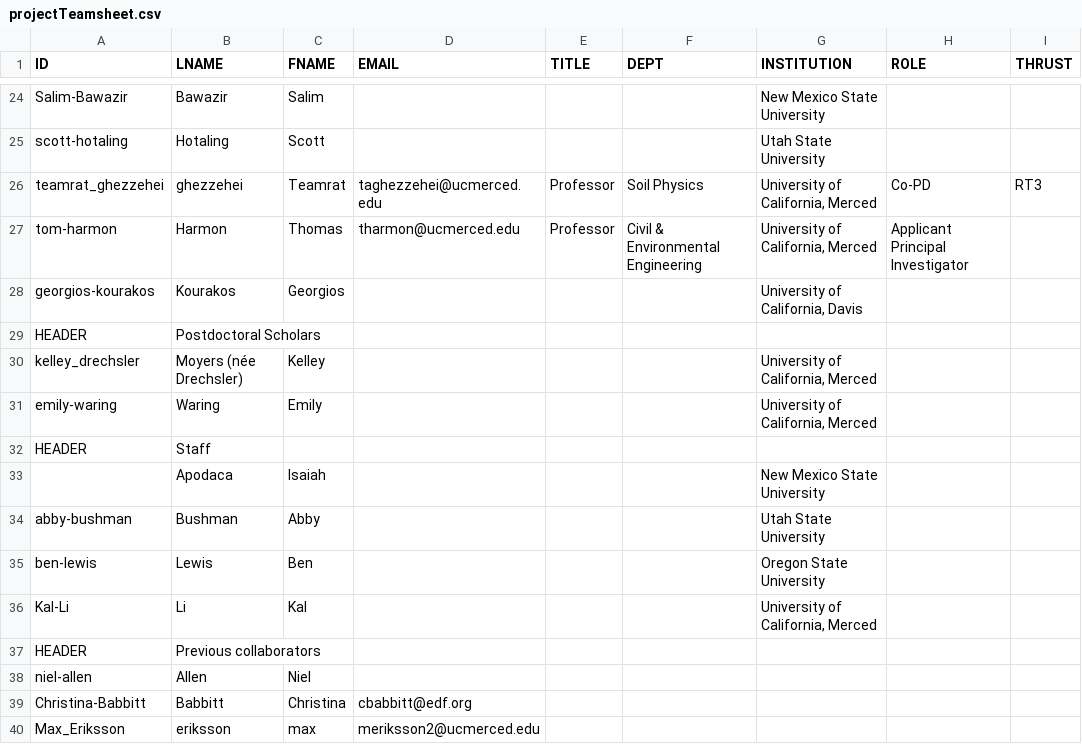
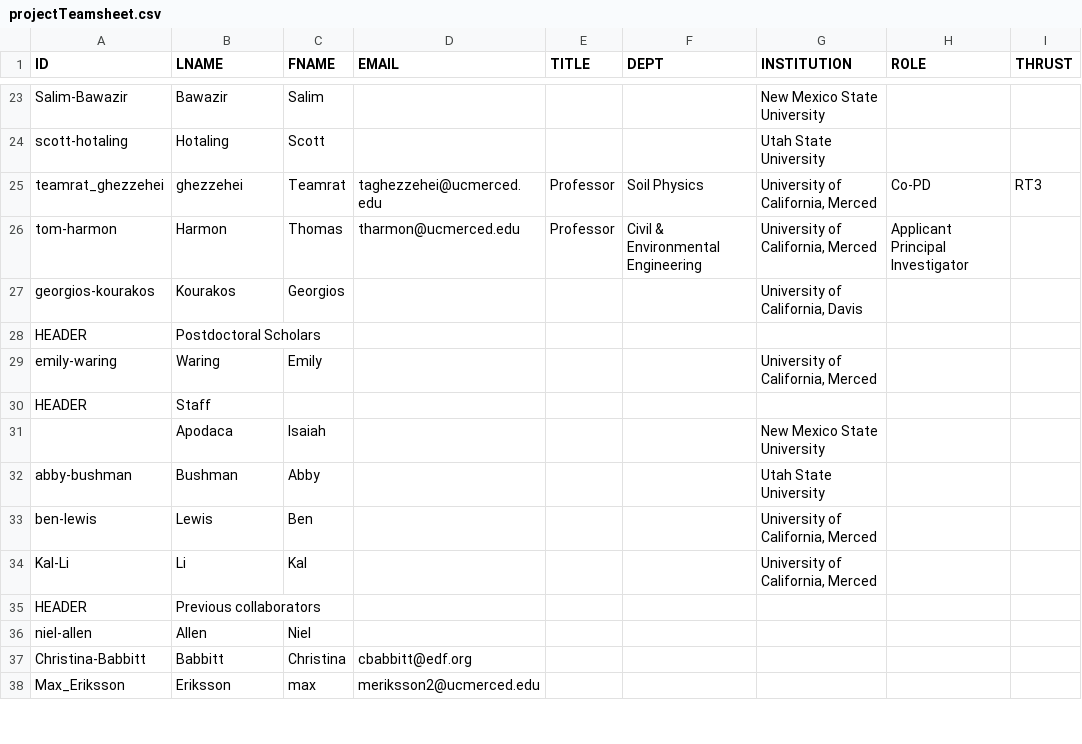
Before and after one commit to citris-ucmerced/SecureWaterFuture, a CSV file: about/projectTeamsheet.csv, drawn as a sheet; only a part is shown, gaps mark what is left out; addresses are those after the commit; the diff covers the shown part only; the diff names each change by its address in the sheet, - before the commit and + after, or states it on an @@ line.

```diff
--- a/about/projectTeamsheet.csv
+++ b/about/projectTeamsheet.csv
@@ row 30 moved to row 39: kelley_drechsler @@
-G33 (INSTITUTION): Oregon State University
+G33 (INSTITUTION): University of California, Merced
-B38 (LNAME): eriksson
+B38 (LNAME): Eriksson
```
Also changed, not shown: 10 removed rows elsewhere in this file, about/leadershipsheet.csv, about/studentssheet.csv, 13 other files.
